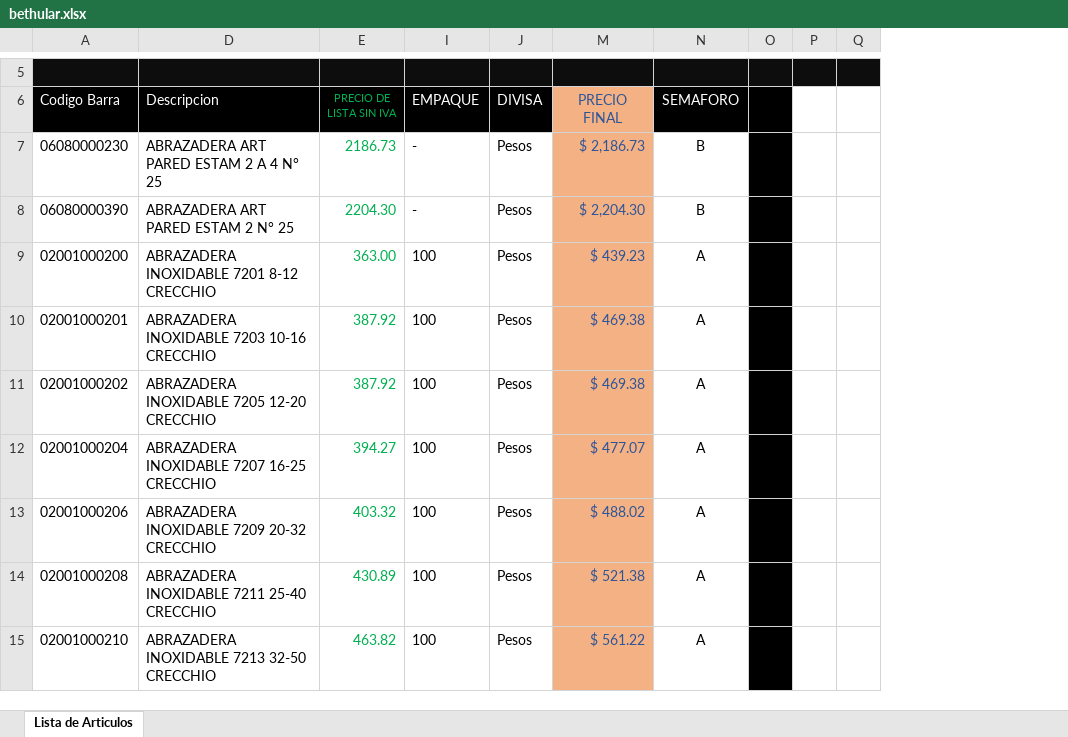
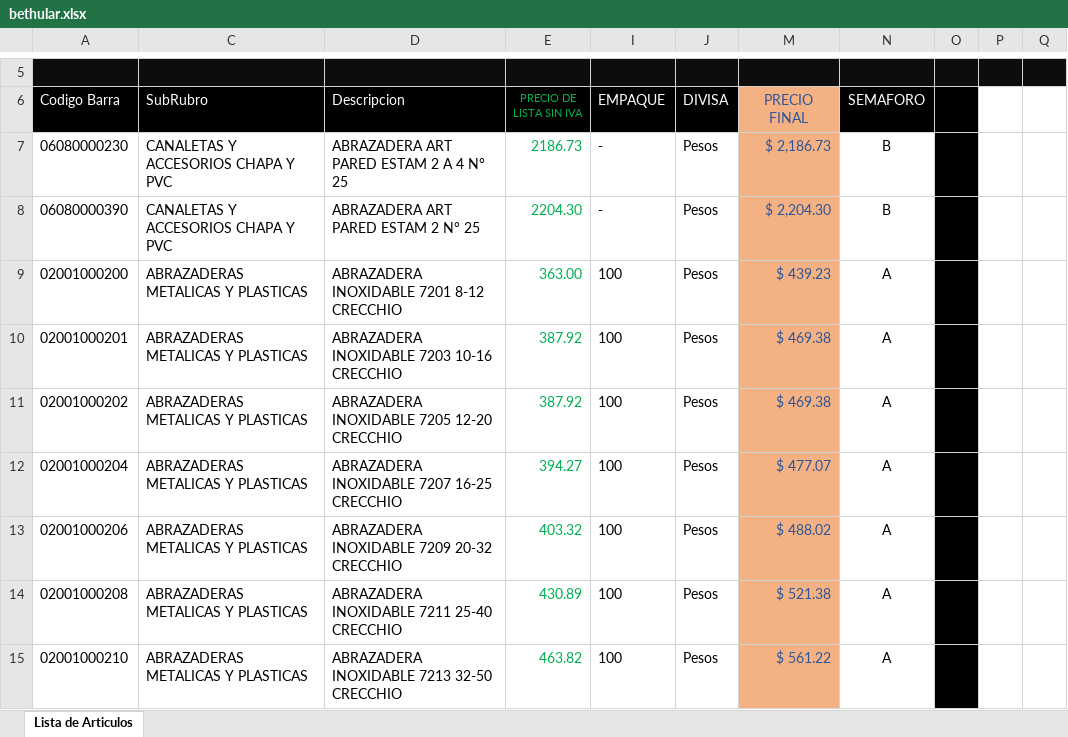
Before and after one commit to jerojimenez17/sanitarios-backend, an Excel workbook: excel-files/bethular.xlsx, sheet Lista de Articulos, drawn as a sheet; only a part is shown, gaps mark what is left out; values as stored, in another font and other column widths than the file's, no borders; charts and pictures not drawn; the diff names each change by its address in the sheet, - before the commit and + after, or states it on an @@ line.

Commit message:
change lists

```diff
--- a/excel-files/bethular.xlsx (sheet Lista de Articulos)
+++ b/excel-files/bethular.xlsx (sheet Lista de Articulos)
@@ column C (SubRubro) unhidden, rows 7-15: CANALETAS Y ACCESORIOS CHAPA Y PVC | CANALETAS Y ACCESORIOS CHAPA Y PVC | ABRAZADERAS METALICAS Y PLASTICAS | ABRAZADERAS METALICAS Y PLASTICAS | ABRAZADERAS METALICAS Y PLASTICAS | ABRAZADERAS METALICAS Y PLASTICAS | ABRAZADERAS METALICAS Y PLASTICAS | ABRAZADERAS METALICAS Y PLASTICAS | ABRAZADERAS METALICAS Y PLASTICAS @@
```
Also changed, not shown: excel-files/fg.xlsx, 1 other file.
